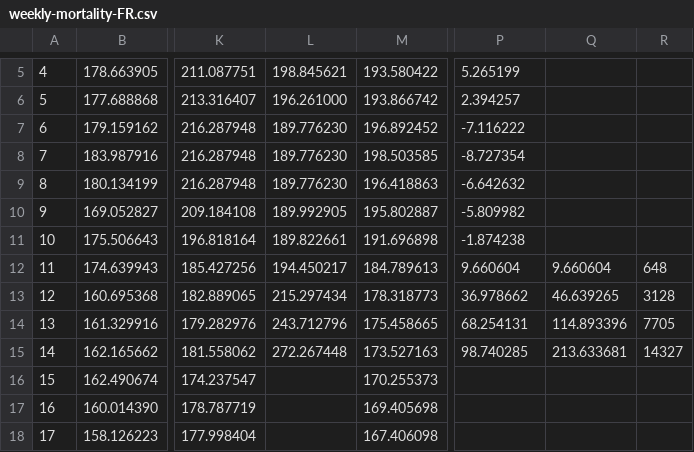
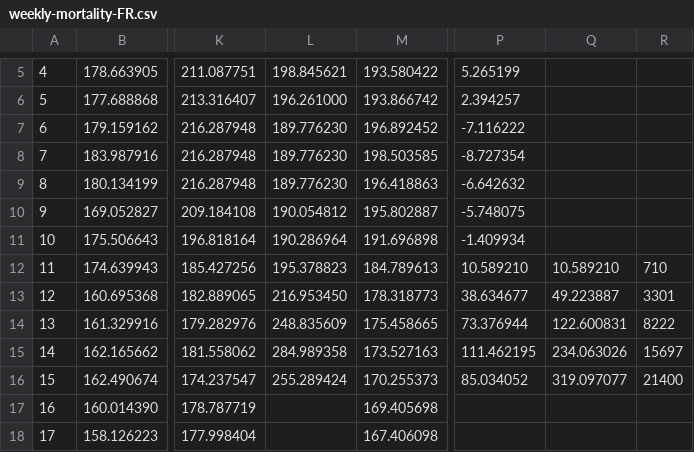
Before and after one commit to pduchesne/covid-overmortality, a CSV file: data/weekly-mortality-FR.csv, drawn as a sheet; only a part is shown, gaps mark what is left out; the diff names each change by its address in the sheet, - before the commit and + after, or states it on an @@ line.

```diff
--- a/data/weekly-mortality-FR.csv
+++ b/data/weekly-mortality-FR.csv
-L10: 189.992905
+L10: 190.054812
-P10: -5.809982
+P10: -5.748075
-L11: 189.822661
+L11: 190.286964
-P11: -1.874238
+P11: -1.409934
-L12: 194.450217
+L12: 195.378823
-P12: 9.660604
+P12: 10.589210
-Q12: 9.660604
+Q12: 10.589210
-R12: 648
+R12: 710
-L13: 215.297434
+L13: 216.953450
-P13: 36.978662
+P13: 38.634677
-Q13: 46.639265
+Q13: 49.223887
-R13: 3128
+R13: 3301
-L14: 243.712796
+L14: 248.835609
-P14: 68.254131
+P14: 73.376944
-Q14: 114.893396
+Q14: 122.600831
-R14: 7705
+R14: 8222
-L15: 272.267448
+L15: 284.989358
-P15: 98.740285
+P15: 111.462195
-Q15: 213.633681
+Q15: 234.063026
-R15: 14327
+R15: 15697
-L16: (empty)
+L16: 255.289424
-P16: (empty)
+P16: 85.034052
-Q16: (empty)
+Q16: 319.097077
-R16: (empty)
+R16: 21400
```
Also changed, not shown: data/summary.csv, data/weekly-mortality-BE.csv, 4 other files.
